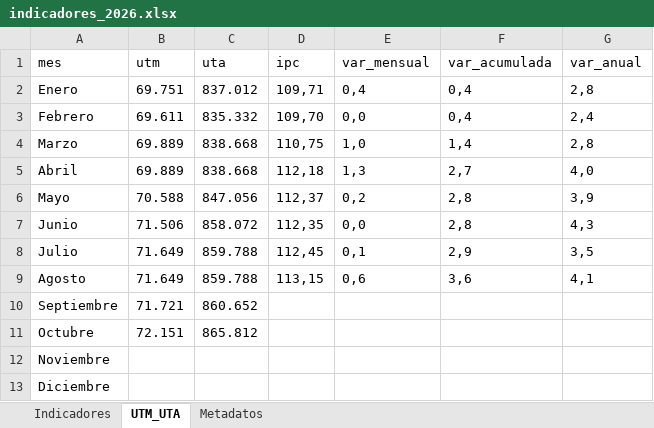
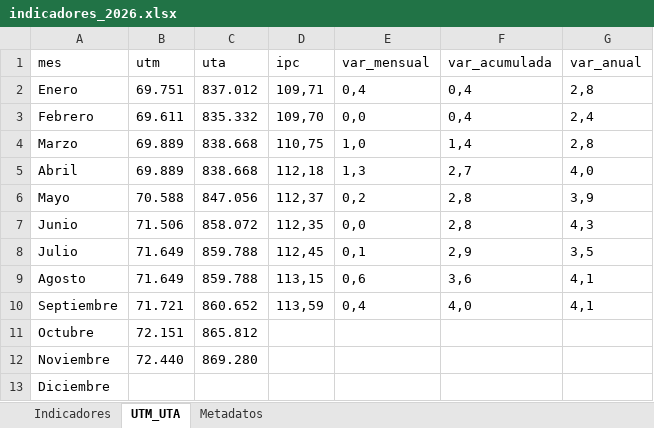
Before and after one commit to cursosbackend/scraper-previred, an Excel workbook: data/indicadores_2026.xlsx, sheet UTM_UTA, drawn as a sheet; values as stored, in another font and other column widths than the file's, no borders; the diff names each change by its address in the sheet, - before the commit and + after, or states it on an @@ line.

```diff
--- a/data/indicadores_2026.xlsx (sheet UTM_UTA)
+++ b/data/indicadores_2026.xlsx (sheet UTM_UTA)
-D10 (ipc): (empty)
+D10 (ipc): 113,59
-E10 (var_mensual): (empty)
+E10 (var_mensual): 0,4
-F10 (var_acumulada): (empty)
+F10 (var_acumulada): 4,0
-G10 (var_anual): (empty)
+G10 (var_anual): 4,1
-B12 (utm): (empty)
+B12 (utm): 72.440
-C12 (uta): (empty)
+C12 (uta): 869.280
```
Also changed, not shown: sheet Metadatos, sheet Indicadores, 1 other file.
